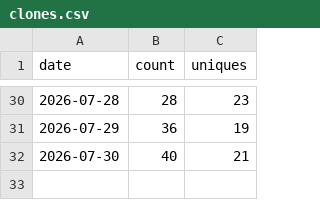
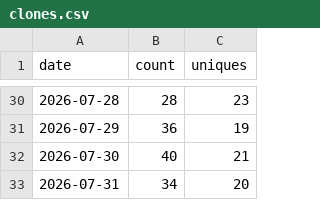
Before and after one commit to antonyprasad-db/lakebase-app-dev-kit, a CSV file: traffic/clones.csv, drawn as a sheet; only a part is shown, gaps mark what is left out; the diff names each change by its address in the sheet, - before the commit and + after, or states it on an @@ line.

Commit message:
chore(traffic): record daily clones and views

```diff
--- a/traffic/clones.csv
+++ b/traffic/clones.csv
+row 33: 2026-07-31 | 34 | 20
```
Also changed, not shown: traffic/views.csv.
